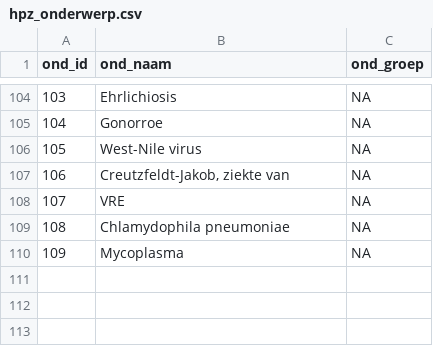
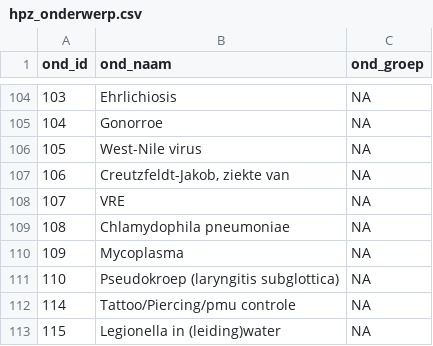
Before and after one commit to ggdatascience/IZB_scripts, a CSV file: IZB dashboard/export/hpz_onderwerp.csv, drawn as a sheet; only a part is shown, gaps mark what is left out; the diff names each change by its address in the sheet, - before the commit and + after, or states it on an @@ line.

```diff
--- a/IZB dashboard/export/hpz_onderwerp.csv
+++ b/IZB dashboard/export/hpz_onderwerp.csv
+row 111: 110 | Pseudokroep (laryngitis subglottica) | NA
+row 112: 114 | Tattoo/Piercing/pmu controle | NA
+row 113: 115 | Legionella in (leiding)water | NA
```
Also changed, not shown: IZB dashboard/export/hpz_diagnose.csv, IZB dashboard/export/hpz_infectie.csv, 2 other files.
